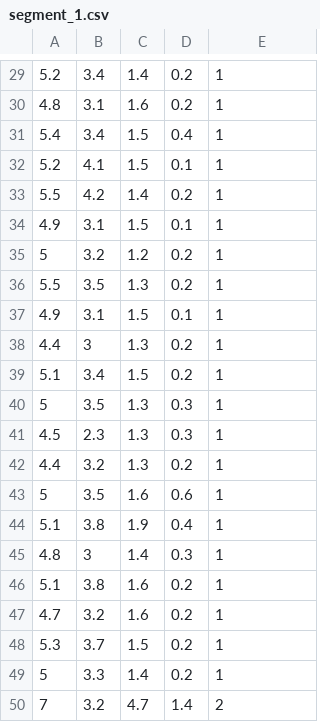
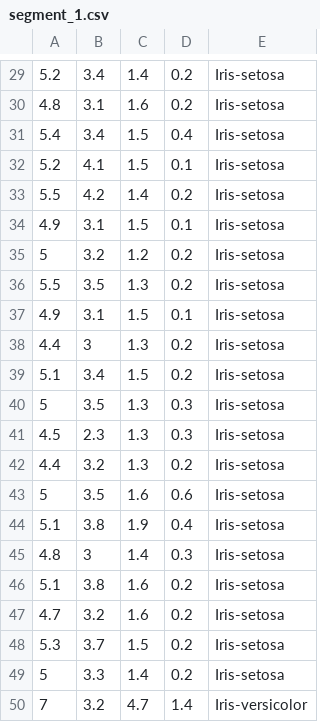
Before and after one commit to sudo-prem/hadoop-cluster, a CSV file: output/segment_1.csv, drawn as a sheet; only a part is shown, gaps mark what is left out; the diff covers the shown part only.

```diff
--- a/output/segment_1.csv
+++ b/output/segment_1.csv
@@ -29,22 +29,22 @@
-5.2,3.4,1.4,0.2,1
-4.8,3.1,1.6,0.2,1
-5.4,3.4,1.5,0.4,1
-5.2,4.1,1.5,0.1,1
-5.5,4.2,1.4,0.2,1
-4.9,3.1,1.5,0.1,1
-5,3.2,1.2,0.2,1
-5.5,3.5,1.3,0.2,1
-4.9,3.1,1.5,0.1,1
-4.4,3,1.3,0.2,1
-5.1,3.4,1.5,0.2,1
-5,3.5,1.3,0.3,1
-4.5,2.3,1.3,0.3,1
-4.4,3.2,1.3,0.2,1
-5,3.5,1.6,0.6,1
-5.1,3.8,1.9,0.4,1
-4.8,3,1.4,0.3,1
-5.1,3.8,1.6,0.2,1
-4.7,3.2,1.6,0.2,1
-5.3,3.7,1.5,0.2,1
-5,3.3,1.4,0.2,1
-7,3.2,4.7,1.4,2
+5.2,3.4,1.4,0.2,Iris-setosa
+4.8,3.1,1.6,0.2,Iris-setosa
+5.4,3.4,1.5,0.4,Iris-setosa
+5.2,4.1,1.5,0.1,Iris-setosa
+5.5,4.2,1.4,0.2,Iris-setosa
+4.9,3.1,1.5,0.1,Iris-setosa
+5,3.2,1.2,0.2,Iris-setosa
+5.5,3.5,1.3,0.2,Iris-setosa
+4.9,3.1,1.5,0.1,Iris-setosa
+4.4,3,1.3,0.2,Iris-setosa
+5.1,3.4,1.5,0.2,Iris-setosa
+5,3.5,1.3,0.3,Iris-setosa
+4.5,2.3,1.3,0.3,Iris-setosa
+4.4,3.2,1.3,0.2,Iris-setosa
+5,3.5,1.6,0.6,Iris-setosa
+5.1,3.8,1.9,0.4,Iris-setosa
+4.8,3,1.4,0.3,Iris-setosa
+5.1,3.8,1.6,0.2,Iris-setosa
+4.7,3.2,1.6,0.2,Iris-setosa
+5.3,3.7,1.5,0.2,Iris-setosa
+5,3.3,1.4,0.2,Iris-setosa
+7,3.2,4.7,1.4,Iris-versicolor
```
Also changed, not shown: 28 edited cells elsewhere in this file, output/segment_2.csv, output/segment_3.csv, 1 other file.
